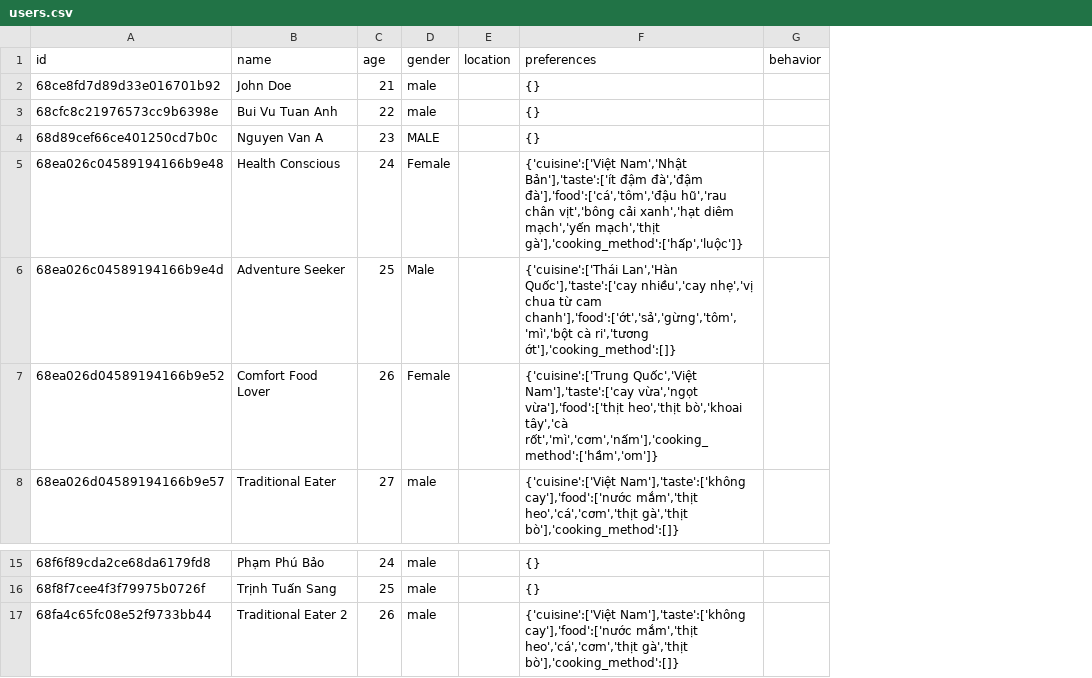
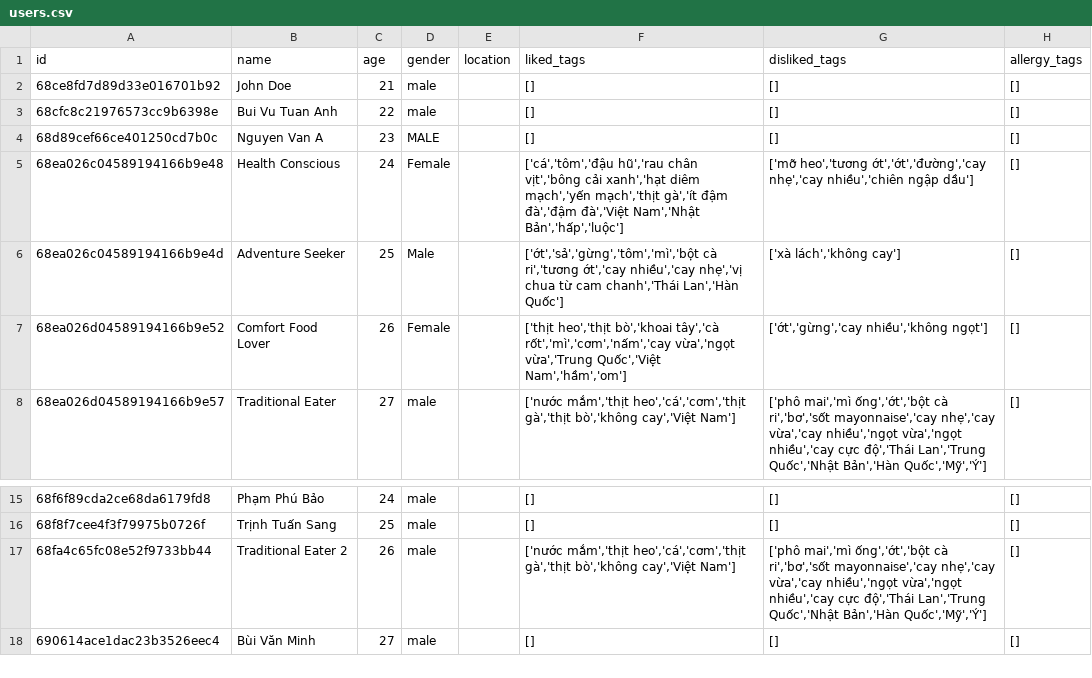
Before and after one commit to BuiAnh12/graduation_project_backend, a CSV file: rec_sys/server/src/data/exported_data/users.csv, drawn as a sheet; only a part is shown, gaps mark what is left out; removed rows and columns are numbered as before the commit, all else as after; the diff names each change by its address in the sheet, - before the commit and + after, or states it on an @@ line.

```diff
--- a/rec_sys/server/src/data/exported_data/users.csv
+++ b/rec_sys/server/src/data/exported_data/users.csv
-column F (preferences), rows 2-8: {} | {} | {} | {'cuisine':['Việt Nam','Nhật Bản'],'taste':['ít đậm đà','đậm đà'],'food':['cá','tôm','đậu hũ','rau chân vịt','bông cải xanh','hạt diêm mạch','yến mạch','thịt gà'],'cooking_method':['hấp','luộc']} | {'cuisine':['Thái Lan','Hàn Quốc'],'taste':['cay nhiều','cay nhẹ','vị chua từ cam chanh'],'food':['ớt','sả','gừng','tôm','mì','bột cà ri','tương ớt'],'cooking_method':[]} | {'cuisine':['Trung Quốc','Việt Nam'],'taste':['cay vừa','ngọt vừa'],'food':['thịt heo','thịt bò','khoai tây','cà rốt','mì','cơm','nấm'],'cooking_method':['hầm','om']} | {'cuisine':['Việt Nam'],'taste':['không cay'],'food':['nước mắm','thịt heo','cá','cơm','thịt gà','thịt bò'],'cooking_method':[]}; rows 15-17: {} | {} | {'cuisine':['Việt Nam'],'taste':['không cay'],'food':['nước mắm','thịt heo','cá','cơm','thịt gà','thịt bò'],'cooking_method':[]}
-column G (behavior), empty
+column F (liked_tags), rows 2-8: [] | [] | [] | ['cá','tôm','đậu hũ','rau chân vịt','bông cải xanh','hạt diêm mạch','yến mạch','thịt gà','ít đậm đà','đậm đà','Việt Nam','Nhật Bản','hấp','luộc'] | ['ớt','sả','gừng','tôm','mì','bột cà ri','tương ớt','cay nhiều','cay nhẹ','vị chua từ cam chanh','Thái Lan','Hàn Quốc'] | ['thịt heo','thịt bò','khoai tây','cà rốt','mì','cơm','nấm','cay vừa','ngọt vừa','Trung Quốc','Việt Nam','hầm','om'] | ['nước mắm','thịt heo','cá','cơm','thịt gà','thịt bò','không cay','Việt Nam']; rows 15-17: [] | [] | ['nước mắm','thịt heo','cá','cơm','thịt gà','thịt bò','không cay','Việt Nam']
+column G (disliked_tags), rows 2-8: [] | [] | [] | ['mỡ heo','tương ớt','ớt','đường','cay nhẹ','cay nhiều','chiên ngập dầu'] | ['xà lách','không cay'] | ['ớt','gừng','cay nhiều','không ngọt'] | ['phô mai','mì ống','ớt','bột cà ri','bơ','sốt mayonnaise','cay nhẹ','cay vừa','cay nhiều','ngọt vừa','ngọt nhiều','cay cực độ','Thái Lan','Trung Quốc','Nhật Bản','Hàn Quốc','Mỹ','Ý']; rows 15-17: [] | [] | ['phô mai','mì ống','ớt','bột cà ri','bơ','sốt mayonnaise','cay nhẹ','cay vừa','cay nhiều','ngọt vừa','ngọt nhiều','cay cực độ','Thái Lan','Trung Quốc','Nhật Bản','Hàn Quốc','Mỹ','Ý']
+column H (allergy_tags), rows 2-8: all []; rows 15-17: all []
+row 18: 690614ace1dac23b3526eec4 | Bùi Văn Minh | 27 | male |  | [] | [] | []
```
Also changed, not shown: rec_sys/server/src/data/exported_data/interaction.csv, 30 other files.
